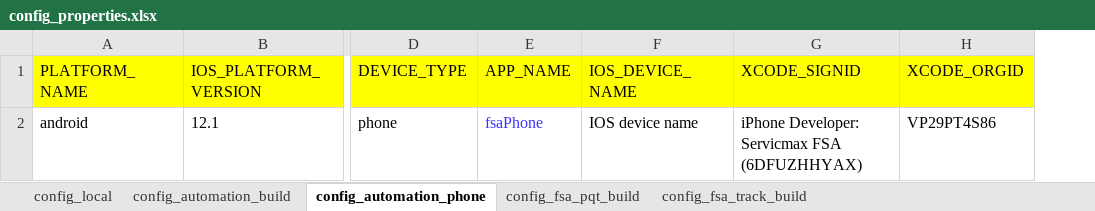
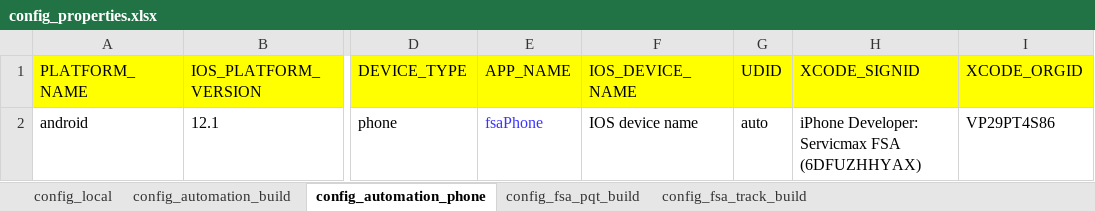
Before and after one commit to svmx-amresh-kumar/SVMX_Catalyst, an Excel workbook: fsaautomation/resources/config_properties.xlsx, sheet config_automation_phone, drawn as a sheet; only a part is shown, gaps mark what is left out; values as stored, in another font and other column widths than the file's, no borders; the diff names each change by its address in the sheet, - before the commit and + after, or states it on an @@ line.

Commit message:
updated udid which was missed

```diff
--- a/fsaautomation/resources/config_properties.xlsx (sheet config_automation_phone)
+++ b/fsaautomation/resources/config_properties.xlsx (sheet config_automation_phone)
+column G (UDID), row 2: auto
```
Also changed, not shown: sheet config_automation_build.
